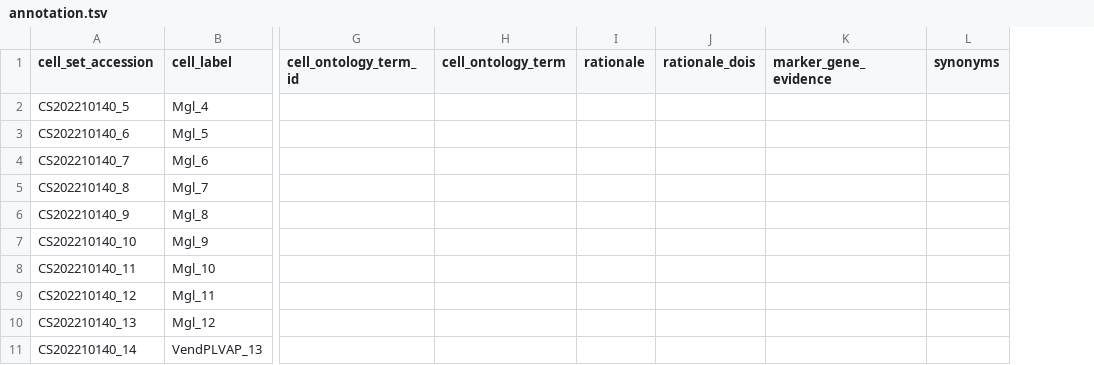
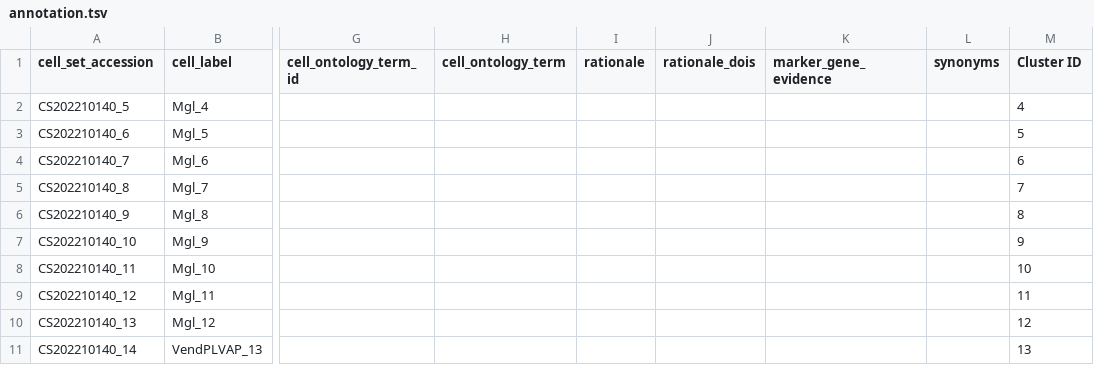
Before and after one commit to brain-bican/human-brain-cell-atlas_v1_non-neuronal, a TSV file: curation_tables/annotation.tsv, drawn as a sheet; only a part is shown, gaps mark what is left out; the diff names each change by its address in the sheet, - before the commit and + after, or states it on an @@ line.

Commit message:
author annotations fixed

```diff
--- a/curation_tables/annotation.tsv
+++ b/curation_tables/annotation.tsv
+column M (Cluster ID), rows 2-11: 4 | 5 | 6 | 7 | 8 | 9 | 10 | 11 | 12 | 13
```
Also changed, not shown: curation_tables/metadata.tsv, src/schema/column.tsv, 2 other files.
